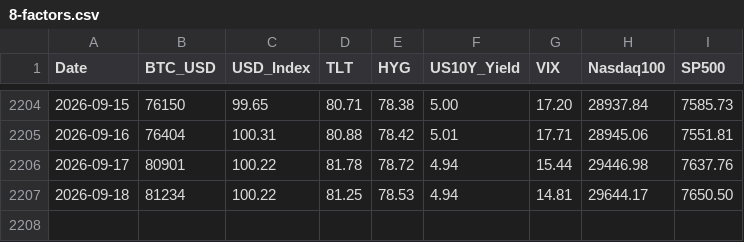
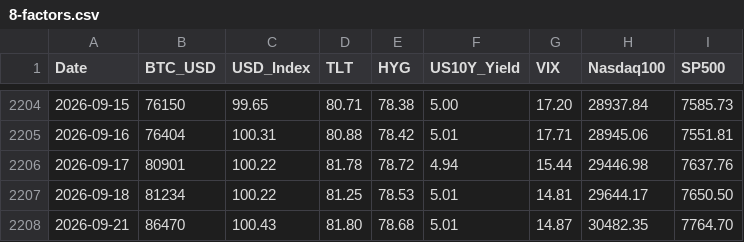
Before and after one commit to edwardchin811227/usmarket, a CSV file: data/8-factors.csv, drawn as a sheet; only a part is shown, gaps mark what is left out.

Commit message:
data: sync 8-factors 2026-09-21 22:40:28

```diff
--- a/data/8-factors.csv
+++ b/data/8-factors.csv
@@ -2206,2 +2206,3 @@ Date,BTC_USD,USD_Index,TLT,HYG,US10Y_Yield,VIX,Nasdaq100,SP500
 2026-09-17,80901,100.22,81.78,78.72,4.94,15.44,29446.98,7637.76
-2026-09-18,81234,100.22,81.25,78.53,4.94,14.81,29644.17,7650.50
+2026-09-18,81234,100.22,81.25,78.53,5.01,14.81,29644.17,7650.50
+2026-09-21,86470,100.43,81.80,78.68,5.01,14.87,30482.35,7764.70
```
